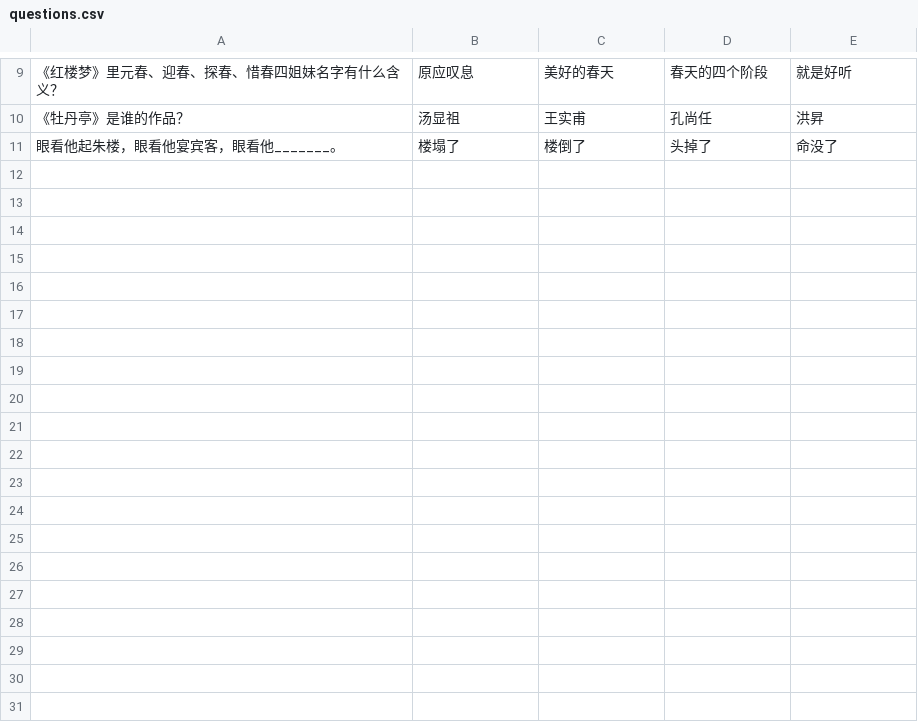
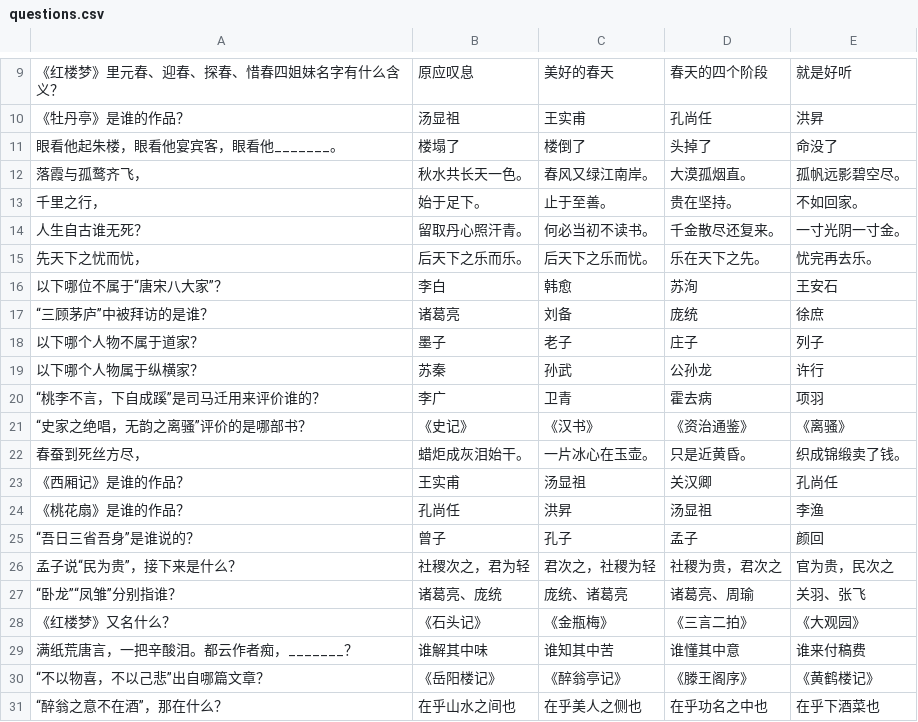
Before and after one commit to MrWengKB/CLAdventure, a CSV file: questions.csv, drawn as a sheet; only a part is shown, gaps mark what is left out; the diff covers the shown part only; the diff names each change by its address in the sheet, - before the commit and + after, or states it on an @@ line.

```diff
--- a/questions.csv
+++ b/questions.csv
+row 12: 落霞与孤鹜齐飞， | 秋水共长天一色。 | 春风又绿江南岸。 | 大漠孤烟直。 | 孤帆远影碧空尽。
+row 13: 千里之行， | 始于足下。 | 止于至善。 | 贵在坚持。 | 不如回家。
+row 14: 人生自古谁无死？ | 留取丹心照汗青。 | 何必当初不读书。 | 千金散尽还复来。 | 一寸光阴一寸金。
+row 15: 先天下之忧而忧， | 后天下之乐而乐。 | 后天下之乐而忧。 | 乐在天下之先。 | 忧完再去乐。
+row 16: 以下哪位不属于“唐宋八大家”？ | 李白 | 韩愈 | 苏洵 | 王安石
+row 17: “三顾茅庐”中被拜访的是谁？ | 诸葛亮 | 刘备 | 庞统 | 徐庶
+row 18: 以下哪个人物不属于道家？ | 墨子 | 老子 | 庄子 | 列子
+row 19: 以下哪个人物属于纵横家？ | 苏秦 | 孙武 | 公孙龙 | 许行
+row 20: “桃李不言，下自成蹊”是司马迁用来评价谁的？ | 李广 | 卫青 | 霍去病 | 项羽
+row 21: “史家之绝唱，无韵之离骚”评价的是哪部书？ | 《史记》 | 《汉书》 | 《资治通鉴》 | 《离骚》
+row 22: 春蚕到死丝方尽， | 蜡炬成灰泪始干。 | 一片冰心在玉壶。 | 只是近黄昏。 | 织成锦缎卖了钱。
+row 23: 《西厢记》是谁的作品？ | 王实甫 | 汤显祖 | 关汉卿 | 孔尚任
+row 24: 《桃花扇》是谁的作品？ | 孔尚任 | 洪昇 | 汤显祖 | 李渔
+row 25: “吾日三省吾身”是谁说的？ | 曾子 | 孔子 | 孟子 | 颜回
+row 26: 孟子说“民为贵”，接下来是什么？ | 社稷次之，君为轻 | 君次之，社稷为轻 | 社稷为贵，君次之 | 官为贵，民次之
+row 27: “卧龙”“凤雏”分别指谁？ | 诸葛亮、庞统 | 庞统、诸葛亮 | 诸葛亮、周瑜 | 关羽、张飞
+row 28: 《红楼梦》又名什么？ | 《石头记》 | 《金瓶梅》 | 《三言二拍》 | 《大观园》
+row 29: 满纸荒唐言，一把辛酸泪。都云作者痴，_______？ | 谁解其中味 | 谁知其中苦 | 谁懂其中意 | 谁来付稿费
+row 30: “不以物喜，不以己悲”出自哪篇文章？ | 《岳阳楼记》 | 《醉翁亭记》 | 《滕王阁序》 | 《黄鹤楼记》
+row 31: “醉翁之意不在酒”，那在什么？ | 在乎山水之间也 | 在乎美人之侧也 | 在乎功名之中也 | 在乎下酒菜也
```
Also changed, not shown: 14 added rows elsewhere in this file.
